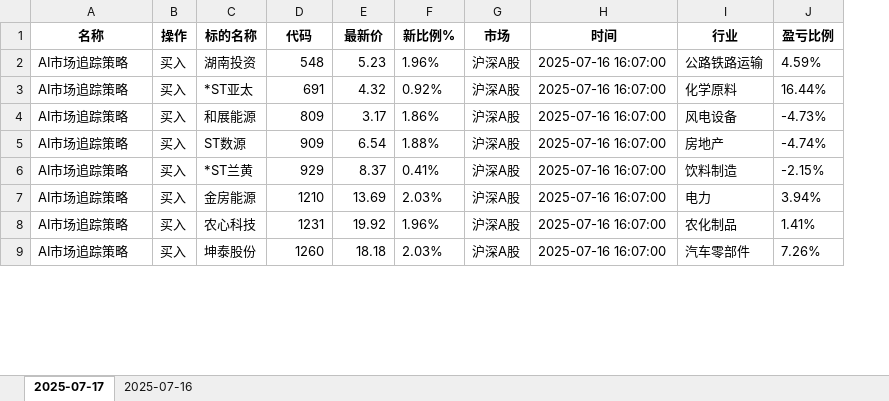
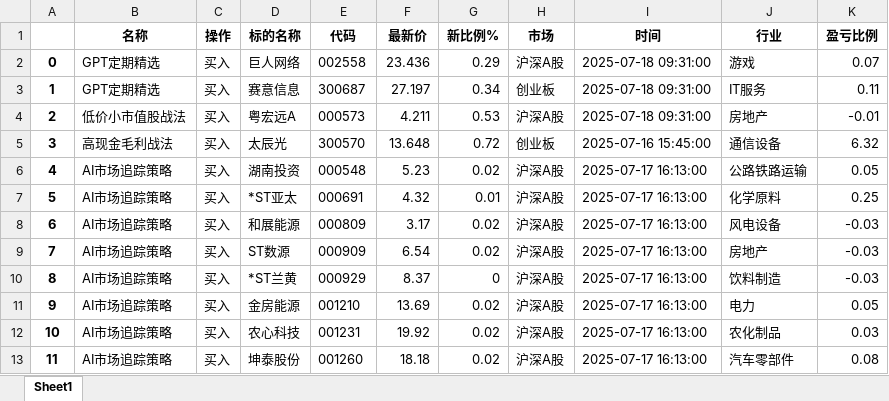
Before and after one commit to githubxander1/Investment, an Excel workbook: Investment/THS/AutoTrade/data/Strategy_position.xlsx, sheet Sheet1, drawn as a sheet; only a part is shown; values as stored, in another font and other column widths than the file's, no borders; addresses are those after the commit; the diff covers the shown part only; the diff names each change by its address in the sheet, - before the commit and + after, or states it on an @@ line.

```diff
--- a/Investment/THS/AutoTrade/data/Strategy_position.xlsx (sheet Sheet1)
+++ b/Investment/THS/AutoTrade/data/Strategy_position.xlsx (sheet Sheet1)
-sheet tab: 2025-07-17
+sheet tab: Sheet1
-sheet tab: 2025-07-16
+column A, rows 6-13: 4 | 5 | 6 | 7 | 8 | 9 | 10 | 11
+row 2: 0 | GPT定期精选 | 买入 | 巨人网络 | 002558 | 23.436 | 0.29 | 沪深A股 | 2025-07-18 09:31:00 | 游戏 | 0.07
+row 3: 1 | GPT定期精选 | 买入 | 赛意信息 | 300687 | 27.197 | 0.34 | 创业板 | 2025-07-18 09:31:00 | IT服务 | 0.11
+row 4: 2 | 低价小市值股战法 | 买入 | 粤宏远A | 000573 | 4.211 | 0.53 | 沪深A股 | 2025-07-18 09:31:00 | 房地产 | -0.01
+row 5: 3 | 高现金毛利战法 | 买入 | 太辰光 | 300570 | 13.648 | 0.72 | 创业板 | 2025-07-16 15:45:00 | 通信设备 | 6.32
-E6 (代码): 548
+E6 (代码): 000548
-G6 (新比例%): 1.96%
+G6 (新比例%): 0.02
-I6:I13 (时间): 2025-07-16 16:07:00
+I6:I13 (时间): 2025-07-17 16:13:00
-K6 (盈亏比例): 4.59%
+K6 (盈亏比例): 0.05
-E7 (代码): 691
+E7 (代码): 000691
-G7 (新比例%): 0.92%
+G7 (新比例%): 0.01
-K7 (盈亏比例): 16.44%
+K7 (盈亏比例): 0.25
-E8 (代码): 809
+E8 (代码): 000809
-G8 (新比例%): 1.86%
+G8 (新比例%): 0.02
-K8 (盈亏比例): -4.73%
+K8 (盈亏比例): -0.03
-E9 (代码): 909
+E9 (代码): 000909
-G9 (新比例%): 1.88%
+G9 (新比例%): 0.02
-K9 (盈亏比例): -4.74%
+K9 (盈亏比例): -0.03
-E10 (代码): 929
+E10 (代码): 000929
-G10 (新比例%): 0.41%
+G10 (新比例%): 0
-K10 (盈亏比例): -2.15%
+K10 (盈亏比例): -0.03
-E11 (代码): 1210
+E11 (代码): 001210
-G11 (新比例%): 2.03%
+G11 (新比例%): 0.02
-K11 (盈亏比例): 3.94%
+K11 (盈亏比例): 0.05
-E12 (代码): 1231
+E12 (代码): 001231
-G12 (新比例%): 1.96%
+G12 (新比例%): 0.02
-K12 (盈亏比例): 1.41%
+K12 (盈亏比例): 0.03
-E13 (代码): 1260
+E13 (代码): 001260
-G13 (新比例%): 2.03%
+G13 (新比例%): 0.02
-K13 (盈亏比例): 7.26%
+K13 (盈亏比例): 0.08
```
Also changed, not shown: 20 added rows, 95 edited cells and cell formats elsewhere in this sheet, Investment/THS/AutoTrade/data/Combination_portfolio_today.xlsx, Investment/THS/AutoTrade/data/Strategy_portfolio_today.xlsx, 23 other files.
